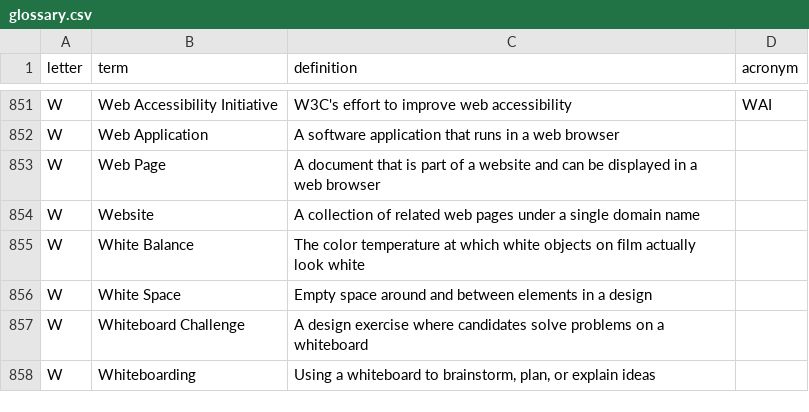
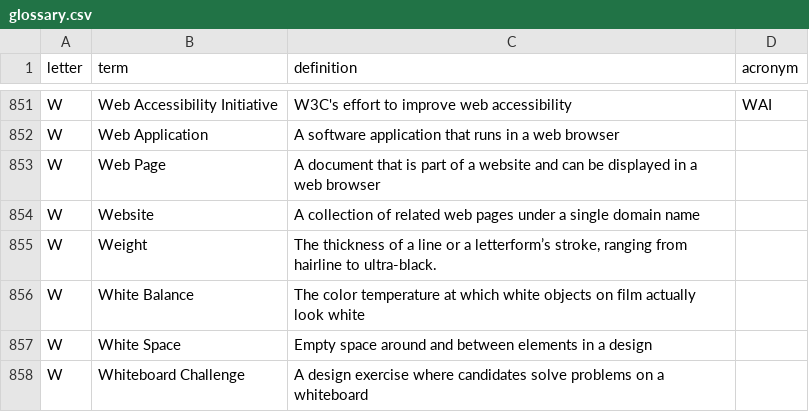
Before and after one commit to calee1/uxglossary, a CSV file: data/glossary.csv, drawn as a sheet; only a part is shown, gaps mark what is left out; the shorter side is filled out with more unchanged rows.

Commit message:
Update glossary: 2026-03-30T03:47:59.829Z

```diff
--- a/data/glossary.csv
+++ b/data/glossary.csv
@@ -854,2 +854,3 @@ W,"Web Page","A document that is part of a website and can be displayed in a web
 W,"Website","A collection of related web pages under a single domain name",
+W,"Weight","The thickness of a line or a letterform’s stroke, ranging from hairline to ultra-black.",
 W,"White Balance","The color temperature at which white objects on film actually look white",
```
